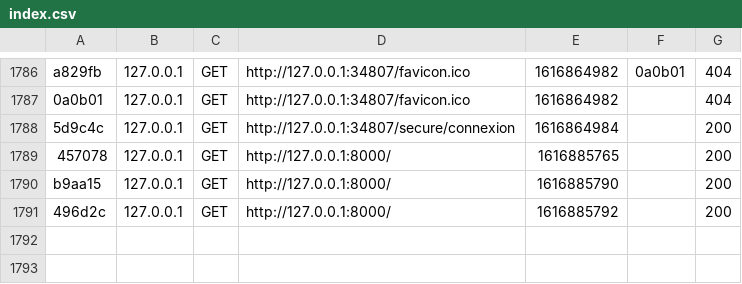
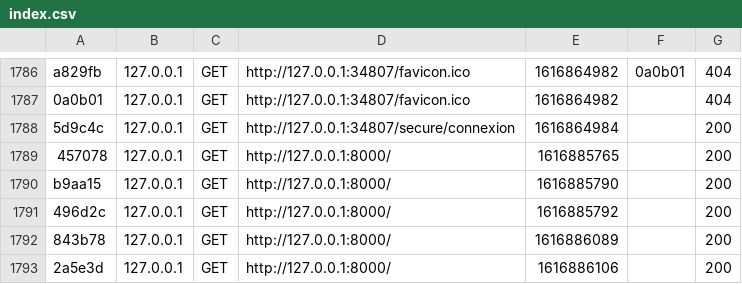
Before and after one commit to devperez/Marmytho, a CSV file: var/cache/dev/profiler/index.csv, drawn as a sheet; only a part is shown, gaps mark what is left out; the diff names each change by its address in the sheet, - before the commit and + after, or states it on an @@ line.

```diff
--- a/var/cache/dev/profiler/index.csv
+++ b/var/cache/dev/profiler/index.csv
+row 1792: 843b78 | 127.0.0.1 | GET | http://127.0.0.1:8000/ | 1616886089 |  | 200
+row 1793: 2a5e3d | 127.0.0.1 | GET | http://127.0.0.1:8000/ | 1616886106 |  | 200
```
Also changed, not shown: 3 other files.
